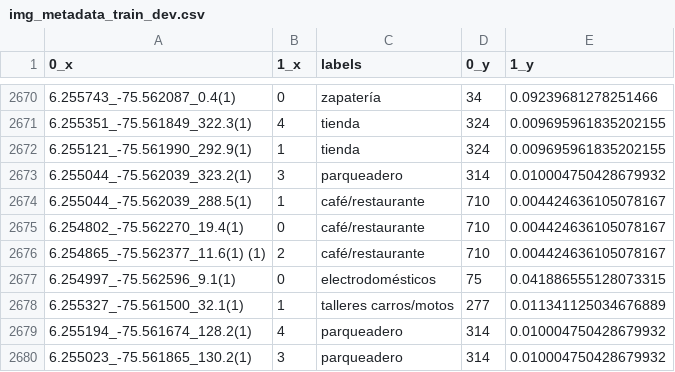
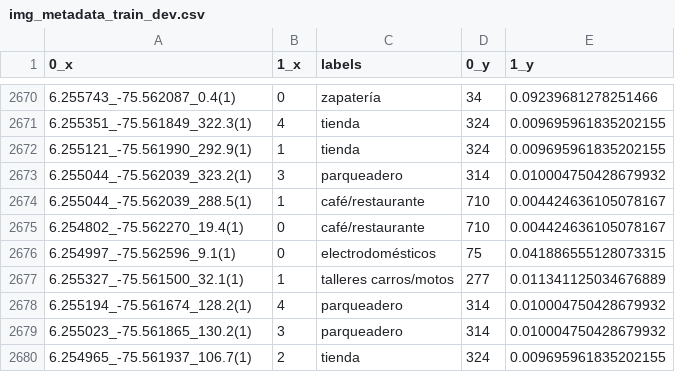
Before and after one commit to SebasPelaez/tf-challenge-iris, a CSV file: img_metadata_train_dev.csv, drawn as a sheet; only a part is shown, gaps mark what is left out; the shorter side is filled out with more unchanged rows; the diff names each change by its address in the sheet, - before the commit and + after, or states it on an @@ line.

```diff
--- a/img_metadata_train_dev.csv
+++ b/img_metadata_train_dev.csv
-row 2676: 6.254865_-75.562377_11.6(1) (1) | 2 | café/restaurante | 710 | 0.004424636105078167
```
Also changed, not shown: 1 other file.
